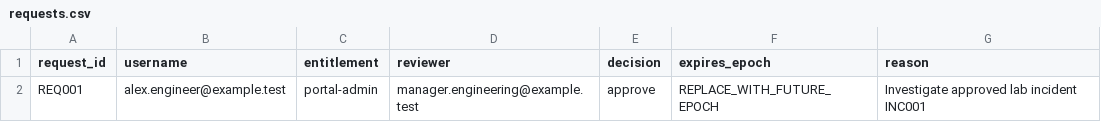
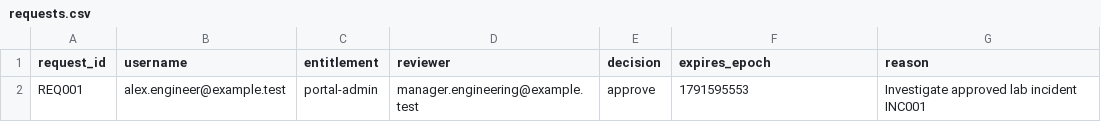
Before and after one commit to ravneetka08-eng/Enterprise-Workforce-IAM-Lab, a CSV file: data/requests.csv, drawn as a sheet.

```diff
--- a/data/requests.csv
+++ b/data/requests.csv
@@ -1,2 +1,2 @@
 request_id,username,entitlement,reviewer,decision,expires_epoch,reason
-REQ001,alex.engineer@example.test,portal-admin,manager.engineering@example.test,approve,REPLACE_WITH_FUTURE_EPOCH,Investigate approved lab incident INC001
+REQ001,alex.engineer@example.test,portal-admin,manager.engineering@example.test,approve,1791595553,Investigate approved lab incident INC001
```
Also changed, not shown: docs/oauth-inventory.csv, 1 other file.
